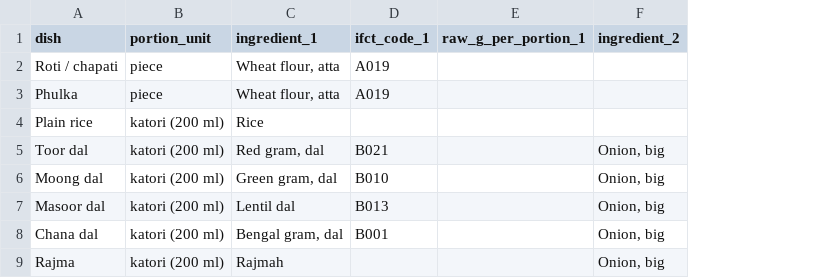
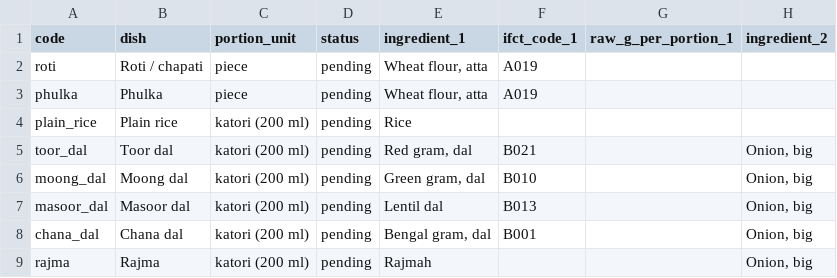
Before and after one commit to pradeepKumawatPalara/fitsphere, a CSV file: docs/data/standard-recipe-sheet.csv, drawn as a sheet; only a part is shown; the diff names each change by its address in the sheet, - before the commit and + after, or states it on an @@ line.

```diff
--- a/docs/data/standard-recipe-sheet.csv
+++ b/docs/data/standard-recipe-sheet.csv
+column A (code), rows 2-9: roti | phulka | plain_rice | toor_dal | moong_dal | masoor_dal | chana_dal | rajma
+column D (status), rows 2-9: all pending
```
Also changed, not shown: 36 other files.
